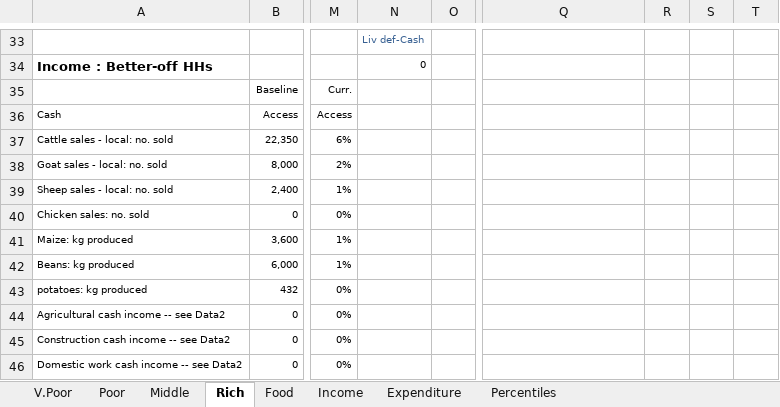
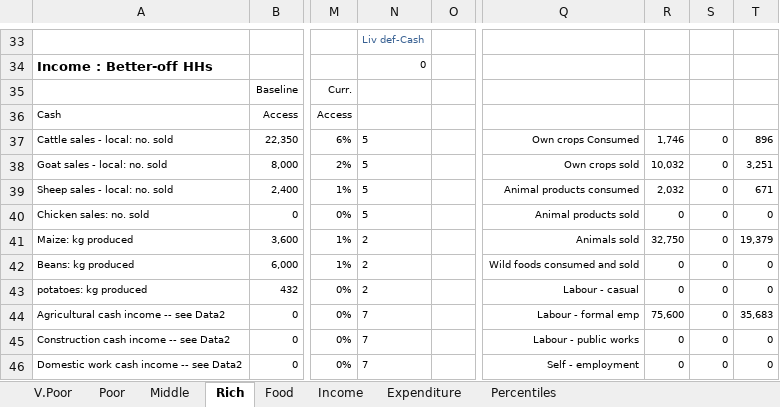
Before and after one commit to CharlesRethman/HEA-Analysis-ZA-2016, an Excel workbook: spreadsheets/zakhc_1.xlsx, sheet Rich, drawn as a sheet; only a part is shown, gaps mark what is left out; values as stored, in another font and other column widths than the file's, no borders; conditional formats not drawn; the diff covers the shown part only; the diff names each change by its address in the sheet, - before the commit and + after, or states it on an @@ line.

```diff
--- a/spreadsheets/zakhc_1.xlsx (sheet Rich)
+++ b/spreadsheets/zakhc_1.xlsx (sheet Rich)
-N37:N40: (empty)
+N37:N40: 5
-Q37: (empty)
+Q37: Own crops Consumed
-R37: (empty)
+R37: 1,746
-S37:S46: (empty)
+S37:S46: 0
-T37: (empty)
+T37: 896
-Q38: (empty)
+Q38: Own crops sold
-R38: (empty)
+R38: 10,032
-T38: (empty)
+T38: 3,251
-Q39: (empty)
+Q39: Animal products consumed
-R39: (empty)
+R39: 2,032
-T39: (empty)
+T39: 671
-Q40: (empty)
+Q40: Animal products sold
-R40: (empty)
+R40: 0
-T40: (empty)
+T40: 0
-N41:N43: (empty)
+N41:N43: 2
-Q41: (empty)
+Q41: Animals sold
-R41: (empty)
+R41: 32,750
-T41: (empty)
+T41: 19,379
-Q42: (empty)
+Q42: Wild foods consumed and sold
-R42:R43: (empty)
+R42:R43: 0
-T42:T43: (empty)
+T42:T43: 0
-Q43: (empty)
+Q43: Labour - casual
-N44:N46: (empty)
+N44:N46: 7
-Q44: (empty)
+Q44: Labour - formal emp
-R44: (empty)
+R44: 75,600
-T44: (empty)
+T44: 35,683
-Q45: (empty)
+Q45: Labour - public works
-R45:R46: (empty)
+R45:R46: 0
-T45:T46: (empty)
+T45:T46: 0
-Q46: (empty)
+Q46: Self - employment
```
Also changed, not shown: 46 edited cells elsewhere in this sheet, sheet Middle, sheet Income, sheet V.Poor, sheet Poor, charts or pictures, spreadsheets/zakhc_1_nogrants.xlsx, 2 other files.
